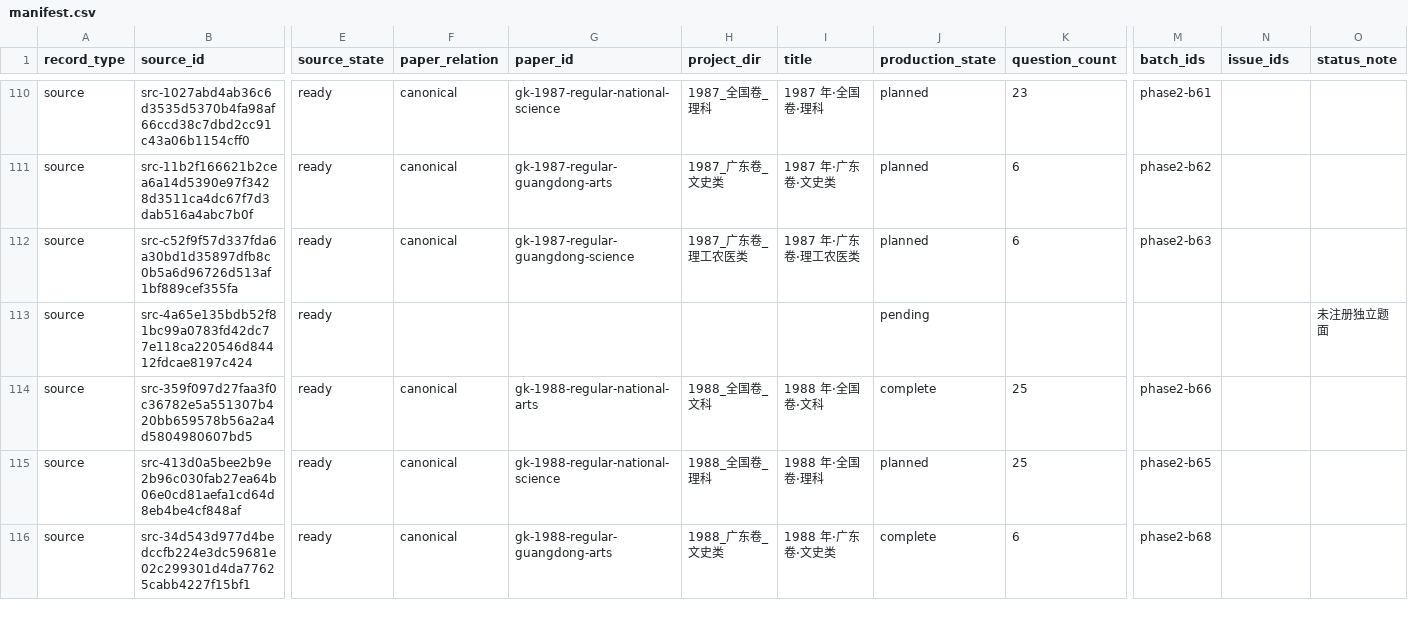
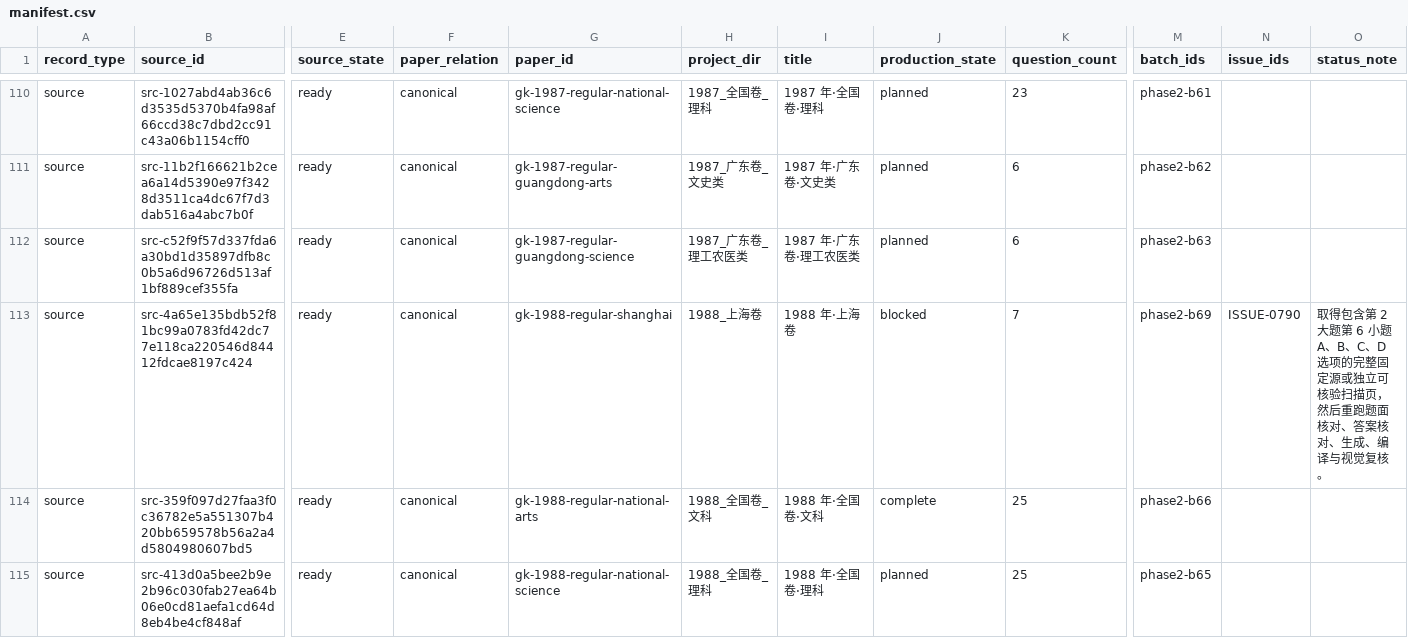
Before and after one commit to LightYourJourney/gaokao-math-latex, a CSV file: math-gaokao-latex/manifest.csv, drawn as a sheet; only a part is shown, gaps mark what is left out; the shorter side is filled out with more unchanged rows; the diff names each change by its address in the sheet, - before the commit and + after, or states it on an @@ line.

Commit message:
feat(exams): add 1988 Shanghai math paper

```diff
--- a/math-gaokao-latex/manifest.csv
+++ b/math-gaokao-latex/manifest.csv
-F113 (paper_relation): (empty)
+F113 (paper_relation): canonical
-G113 (paper_id): (empty)
+G113 (paper_id): gk-1988-regular-shanghai
-H113 (project_dir): (empty)
+H113 (project_dir): 1988_上海卷
-I113 (title): (empty)
+I113 (title): 1988 年·上海卷
-J113 (production_state): pending
+J113 (production_state): blocked
-K113 (question_count): (empty)
+K113 (question_count): 7
-M113 (batch_ids): (empty)
+M113 (batch_ids): phase2-b69
-N113 (issue_ids): (empty)
+N113 (issue_ids): ISSUE-0790
-O113 (status_note): 未注册独立题面
+O113 (status_note): 取得包含第 2 大题第 6 小题 A、B、C、D 选项的完整固定源或独立可核验扫描页，然后重跑题面核对、答案核对、生成、编译与视觉复核。
```
Also changed, not shown: 21 other files.
